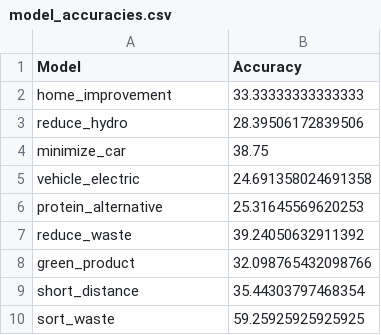
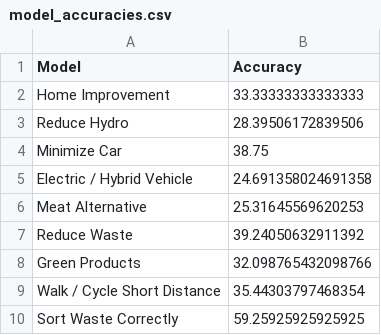
Before and after one commit to LexiKnight/toronto_climate, a CSV file: models/model_accuracies.csv, drawn as a sheet.

```diff
--- a/models/model_accuracies.csv
+++ b/models/model_accuracies.csv
@@ -1,10 +1,10 @@
 Model,Accuracy
-home_improvement,33.33333333333333
-reduce_hydro,28.39506172839506
-minimize_car,38.75
-vehicle_electric,24.691358024691358
-protein_alternative,25.31645569620253
-reduce_waste,39.24050632911392
-green_product,32.098765432098766
-short_distance,35.44303797468354
-sort_waste,59.25925925925925
+Home Improvement,33.33333333333333
+Reduce Hydro,28.39506172839506
+Minimize Car ,38.75
+ Electric / Hybrid Vehicle,24.691358024691358
+Meat Alternative,25.31645569620253
+Reduce Waste,39.24050632911392
+Green Products,32.098765432098766
+Walk / Cycle Short Distance,35.44303797468354
+Sort Waste Correctly,59.25925925925925
```
Also changed, not shown: 5 other files.
